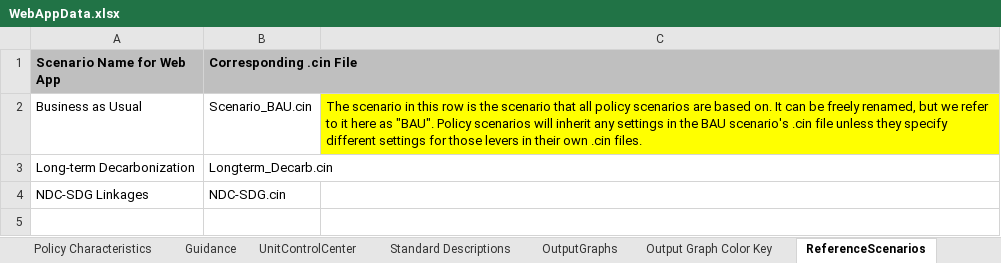
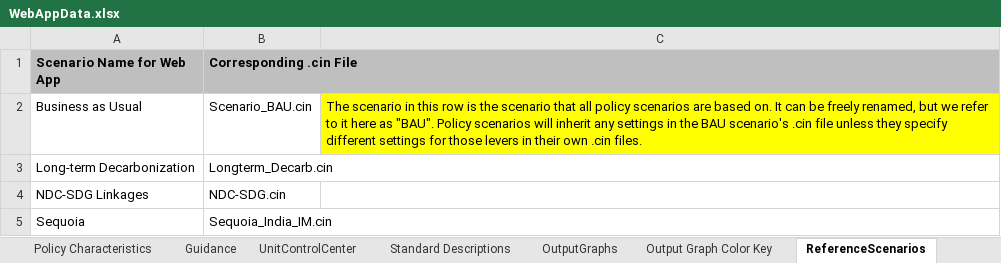
Before and after one commit to EnergyInnovation/eps-india, an Excel workbook: WebAppData.xlsx, sheet ReferenceScenarios, drawn as a sheet; values as stored, in another font and other column widths than the file's, no borders; the diff names each change by its address in the sheet, - before the commit and + after, or states it on an @@ line.

Commit message:
Add Sequoia scenario to web app

```diff
--- a/WebAppData.xlsx (sheet ReferenceScenarios)
+++ b/WebAppData.xlsx (sheet ReferenceScenarios)
+row 5: Sequoia | Sequoia_India_IM.cin
```
